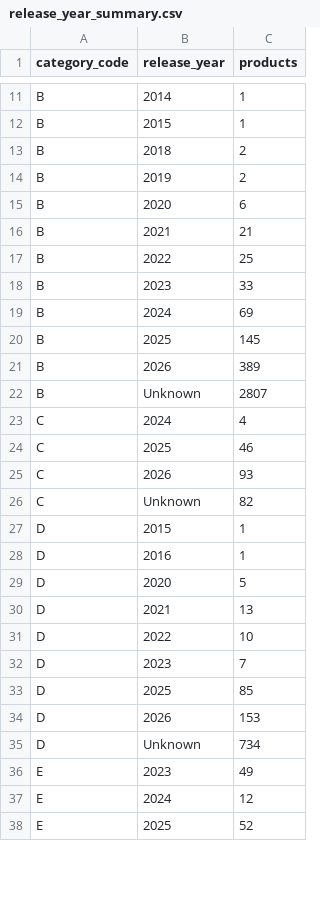
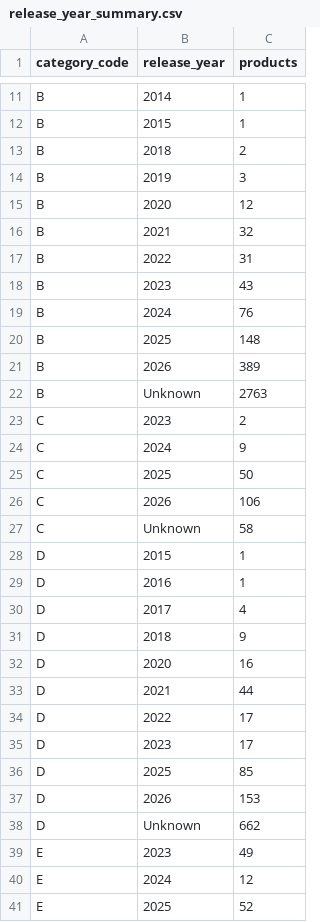
Before and after one commit to liyakhath-turacoz/turacozbidtool, a CSV file: product_catalog/release_year_summary.csv, drawn as a sheet; only a part is shown, gaps mark what is left out; the diff covers the shown part only.

Commit message:
Add verified product release years

```diff
--- a/product_catalog/release_year_summary.csv
+++ b/product_catalog/release_year_summary.csv
@@ -13,24 +13,27 @@ B,2015,1
 B,2018,2
-B,2019,2
-B,2020,6
-B,2021,21
-B,2022,25
-B,2023,33
-B,2024,69
-B,2025,145
+B,2019,3
+B,2020,12
+B,2021,32
+B,2022,31
+B,2023,43
+B,2024,76
+B,2025,148
 B,2026,389
-B,Unknown,2807
-C,2024,4
-C,2025,46
-C,2026,93
-C,Unknown,82
+B,Unknown,2763
+C,2023,2
+C,2024,9
+C,2025,50
+C,2026,106
+C,Unknown,58
 D,2015,1
 D,2016,1
-D,2020,5
-D,2021,13
-D,2022,10
-D,2023,7
+D,2017,4
+D,2018,9
+D,2020,16
+D,2021,44
+D,2022,17
+D,2023,17
 D,2025,85
 D,2026,153
-D,Unknown,734
+D,Unknown,662
 E,2023,49
```
Also changed, not shown: 2 added rows and 8 edited cells elsewhere in this file, product_catalog/category_coverage.csv, 7 other files.
